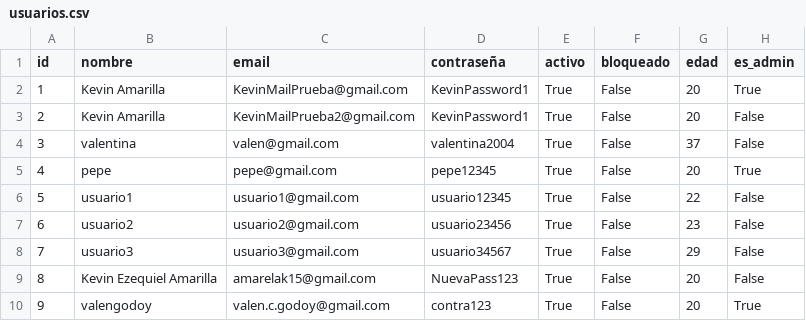
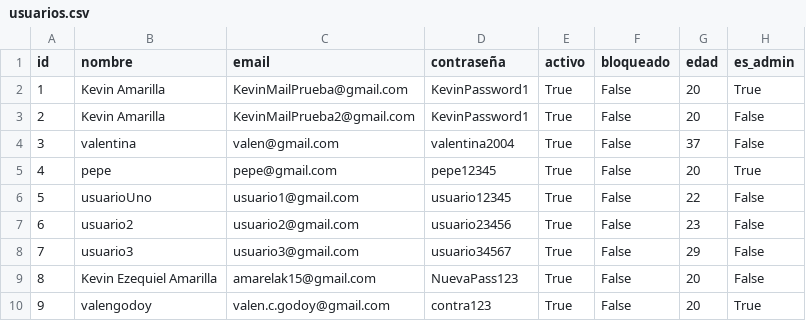
Before and after one commit to valengodoy/alquilerVehiculos, a CSV file: data/usuarios.csv, drawn as a sheet.

```diff
--- a/data/usuarios.csv
+++ b/data/usuarios.csv
@@ -5,3 +5,3 @@ id,nombre,email,contraseña,activo,bloqueado,edad,es_admin
 4,pepe,pepe@gmail.com,pepe12345,True,False,20,True
-5,usuario1,usuario1@gmail.com,usuario12345,True,False,22,False
+5,usuarioUno,usuario1@gmail.com,usuario12345,True,False,22,False
 6,usuario2,usuario2@gmail.com,usuario23456,True,False,23,False
```
Also changed, not shown: data/alquileres.csv, 6 other files.
